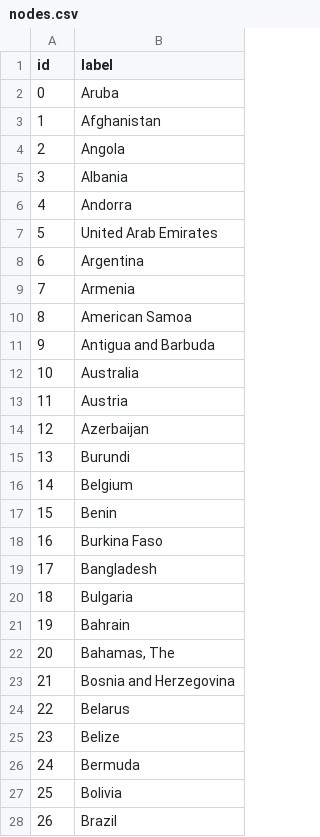
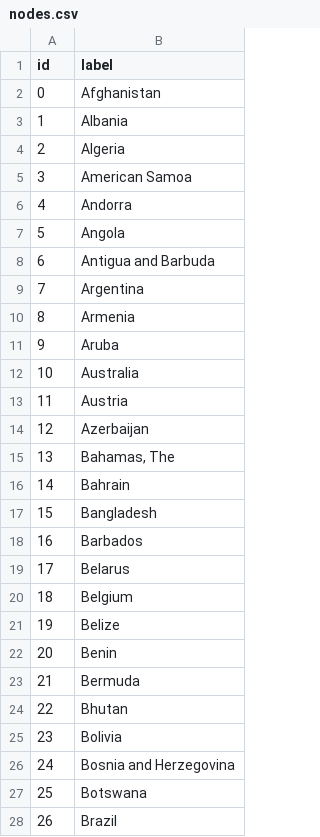
Before and after one commit to CourseReps/ECEN689-Fall2018, a CSV file: Students/mason-rumuly/challenge-03/nodes.csv, drawn as a sheet; only a part is shown; the diff covers the shown part only; the diff names each change by its address in the sheet, - before the commit and + after, or states it on an @@ line.

```diff
--- a/Students/mason-rumuly/challenge-03/nodes.csv
+++ b/Students/mason-rumuly/challenge-03/nodes.csv
-B2 (label): Aruba
+B2 (label): Afghanistan
-B3 (label): Afghanistan
+B3 (label): Albania
-B4 (label): Angola
+B4 (label): Algeria
-B5 (label): Albania
+B5 (label): American Samoa
-B7 (label): United Arab Emirates
+B7 (label): Angola
-B8 (label): Argentina
+B8 (label): Antigua and Barbuda
-B9 (label): Armenia
+B9 (label): Argentina
-B10 (label): American Samoa
+B10 (label): Armenia
-B11 (label): Antigua and Barbuda
+B11 (label): Aruba
-B15 (label): Burundi
+B15 (label): Bahamas, The
-B16 (label): Belgium
+B16 (label): Bahrain
-B17 (label): Benin
+B17 (label): Bangladesh
-B18 (label): Burkina Faso
+B18 (label): Barbados
-B19 (label): Bangladesh
+B19 (label): Belarus
-B20 (label): Bulgaria
+B20 (label): Belgium
-B21 (label): Bahrain
+B21 (label): Belize
-B22 (label): Bahamas, The
+B22 (label): Benin
-B23 (label): Bosnia and Herzegovina
+B23 (label): Bermuda
-B24 (label): Belarus
+B24 (label): Bhutan
-B25 (label): Belize
+B25 (label): Bolivia
-B26 (label): Bermuda
+B26 (label): Bosnia and Herzegovina
-B27 (label): Bolivia
+B27 (label): Botswana
```
Also changed, not shown: 165 edited cells elsewhere in this file, Students/mason-rumuly/challenge-03/edges.csv, 6 other files.
